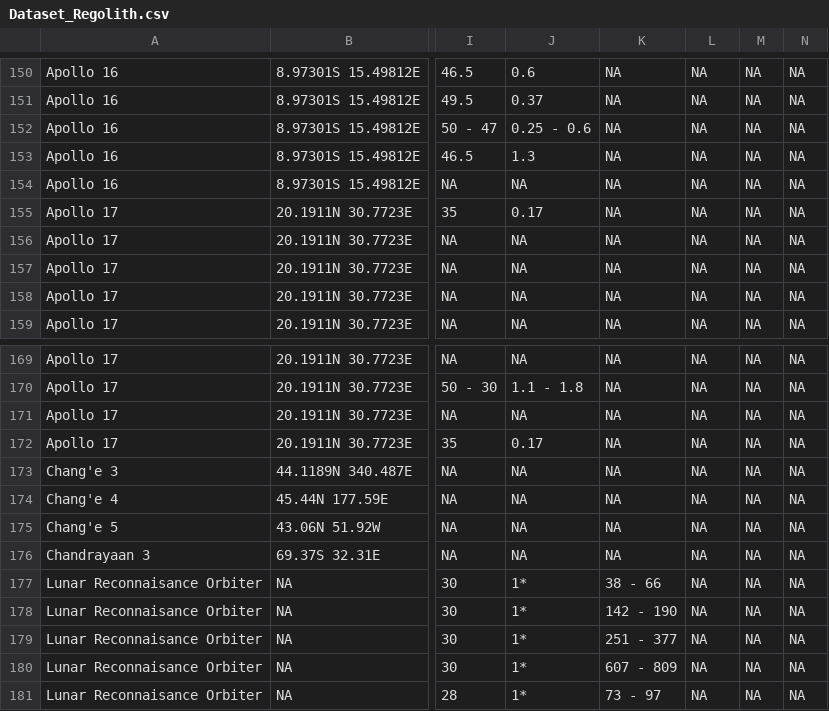
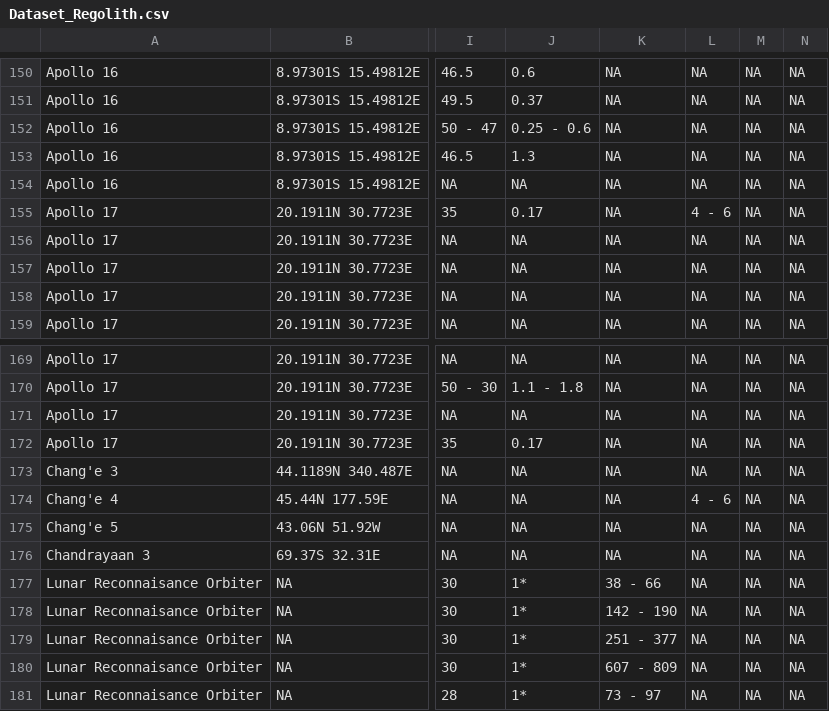
Before and after one commit to leoniegasteiner/Lunar-Regolith-Database, a CSV file: Dataset_Regolith.csv, drawn as a sheet; only a part is shown, gaps mark what is left out; the diff covers the shown part only; the diff names each change by its address in the sheet, - before the commit and + after, or states it on an @@ line.

```diff
--- a/Dataset_Regolith.csv
+++ b/Dataset_Regolith.csv
-L155: NA
+L155: 4 - 6
-L174: NA
+L174: 4 - 6
```
Also changed, not shown: 33 edited cells elsewhere in this file.
